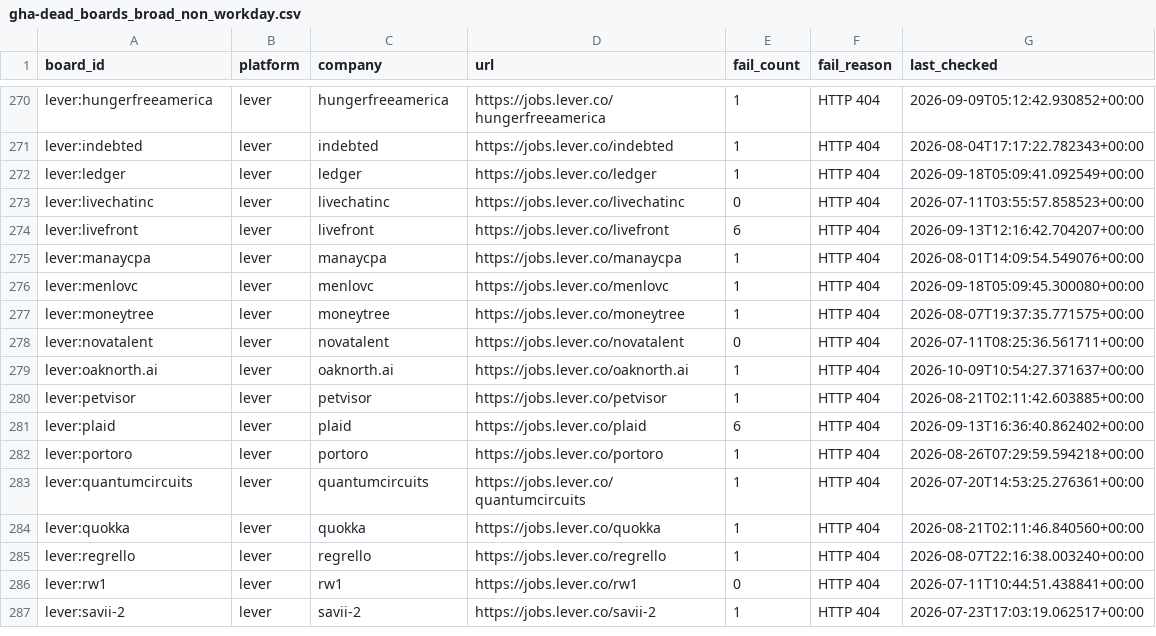
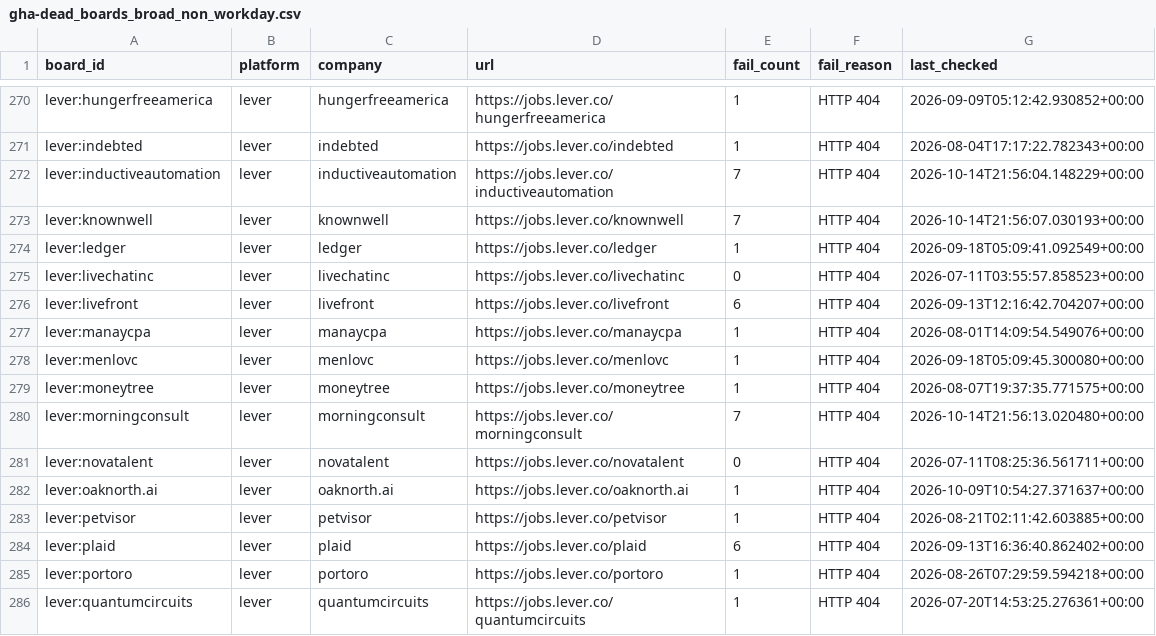
Before and after one commit to likithreddy25/job-radar, a CSV file: state/gha-dead_boards_broad_non_workday.csv, drawn as a sheet; only a part is shown, gaps mark what is left out; the shorter side is filled out with more unchanged rows.

```diff
--- a/state/gha-dead_boards_broad_non_workday.csv
+++ b/state/gha-dead_boards_broad_non_workday.csv
@@ -271,2 +271,4 @@ lever:hungerfreeamerica,lever,hungerfreeamerica,https://jobs.lever.co/hungerfree
 lever:indebted,lever,indebted,https://jobs.lever.co/indebted,1,HTTP 404,2026-08-04T17:17:22.782343+00:00
+lever:inductiveautomation,lever,inductiveautomation,https://jobs.lever.co/inductiveautomation,7,HTTP 404,2026-10-14T21:56:04.148229+00:00
+lever:knownwell,lever,knownwell,https://jobs.lever.co/knownwell,7,HTTP 404,2026-10-14T21:56:07.030193+00:00
 lever:ledger,lever,ledger,https://jobs.lever.co/ledger,1,HTTP 404,2026-09-18T05:09:41.092549+00:00
@@ -277,2 +279,3 @@ lever:menlovc,lever,menlovc,https://jobs.lever.co/menlovc,1,HTTP 404,2026-09-18T
 lever:moneytree,lever,moneytree,https://jobs.lever.co/moneytree,1,HTTP 404,2026-08-07T19:37:35.771575+00:00
+lever:morningconsult,lever,morningconsult,https://jobs.lever.co/morningconsult,7,HTTP 404,2026-10-14T21:56:13.020480+00:00
 lever:novatalent,lever,novatalent,https://jobs.lever.co/novatalent,0,HTTP 404,2026-07-11T08:25:36.561711+00:00
```
Also changed, not shown: 1 other file.
